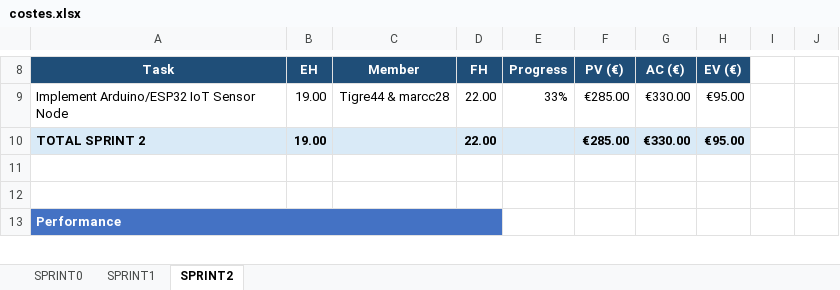
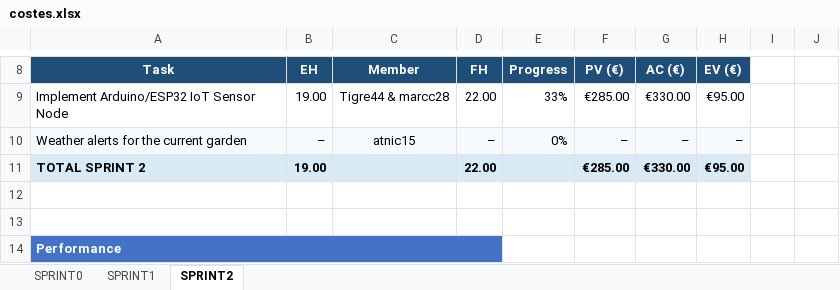
Before and after one commit to marcc28/AGRITWIN, an Excel workbook: reports/costes.xlsx, sheet SPRINT2, drawn as a sheet; only a part is shown, gaps mark what is left out; values as stored, in another font and other column widths than the file's, no borders; conditional formats not drawn; the diff names each change by its address in the sheet, - before the commit and + after, or states it on an @@ line.

```diff
--- a/reports/costes.xlsx (sheet SPRINT2)
+++ b/reports/costes.xlsx (sheet SPRINT2)
+row 10: Weather alerts for the current garden | – | atnic15 | – | 0% | – | – | –
```
Also changed, not shown: 1 other file.
